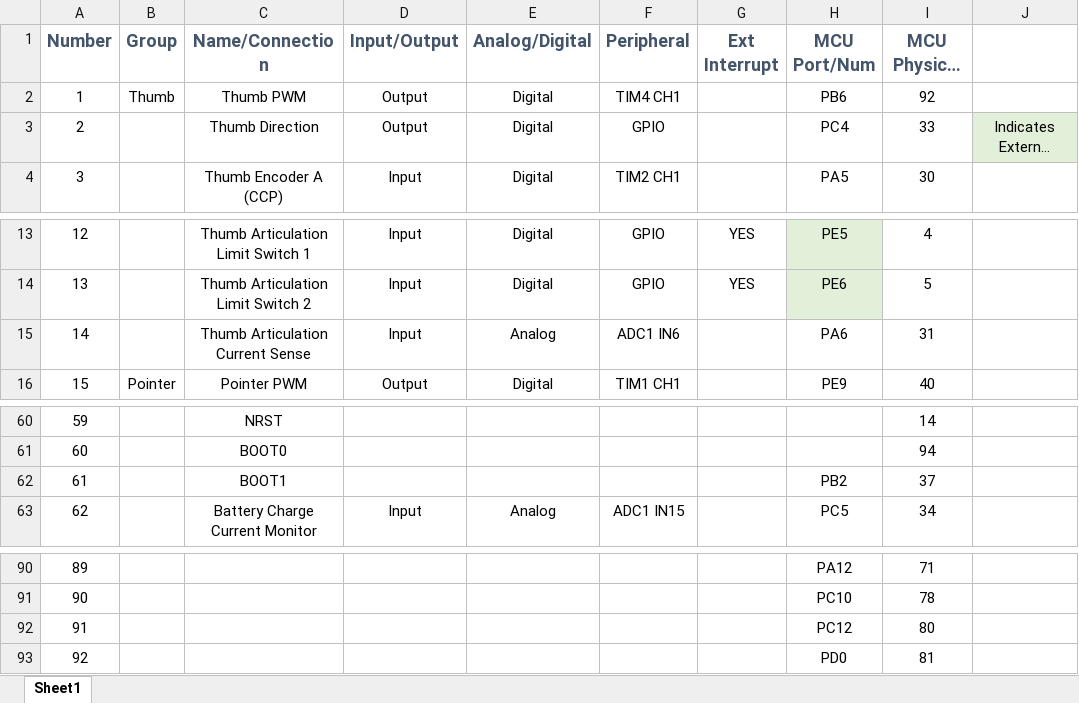
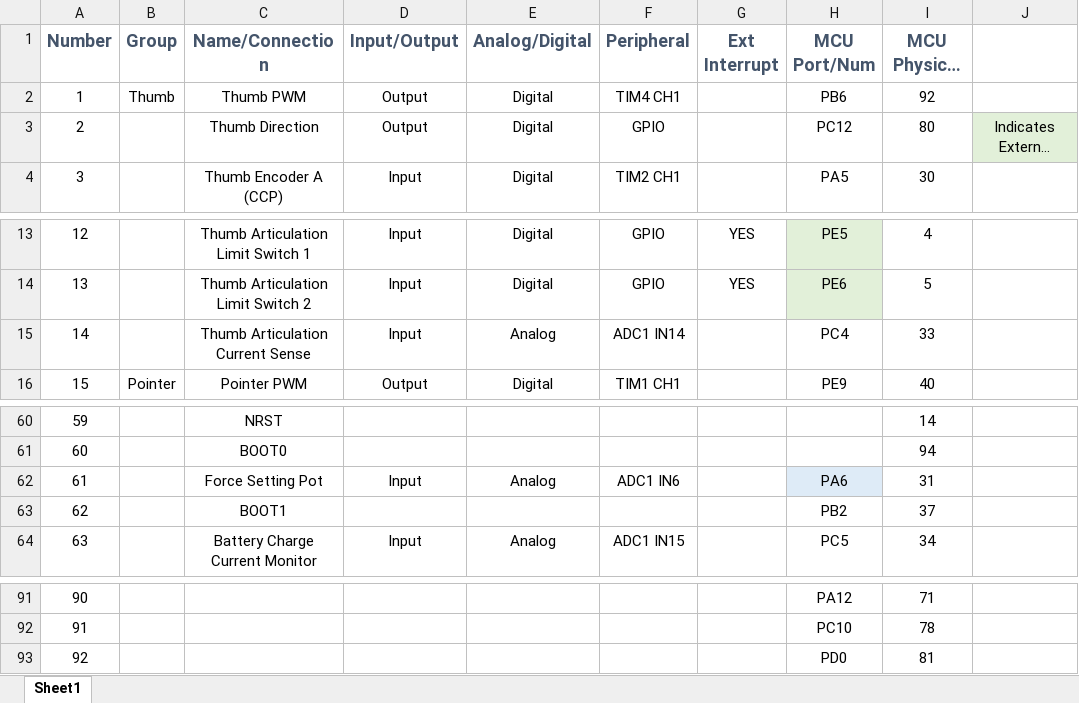
Before and after one commit to techy101/ProstheticHand, an Excel workbook: System Design/Microcontroller Resources List.xlsx, sheet Sheet1, drawn as a sheet; only a part is shown, gaps mark what is left out; long unchanged cells end in …; values as stored, in another font and other column widths than the file's, no borders; conditional formats and table styles not drawn; removed rows and columns are numbered as before the commit, all else as after; the diff names each change by its address in the sheet, - before the commit and + after, or states it on an @@ line.

Commit message:
Updated resources

```diff
--- a/System Design/Microcontroller Resources List.xlsx (sheet Sheet1)
+++ b/System Design/Microcontroller Resources List.xlsx (sheet Sheet1)
-H3 (MCU Port/Num): PC4
+H3 (MCU Port/Num): PC12
-I3 (MCU Physical Pin): 33
+I3 (MCU Physical Pin): 80
-F15 (Peripheral): ADC1 IN6
+F15 (Peripheral): ADC1 IN14
-H15 (MCU Port/Num): PA6
+H15 (MCU Port/Num): PC4
-I15 (MCU Physical Pin): 31
+I15 (MCU Physical Pin): 33
+row 62: 61 |  | Force Setting Pot | Input | Analog | ADC1 IN6 |  | PA6 | 31
@@ column A (Number) renumbered between rows 63 and 92 @@
-row 92: 91 |  |  |  |  |  |  | PC12 | 80
```
Also changed, not shown: 2 other files.
